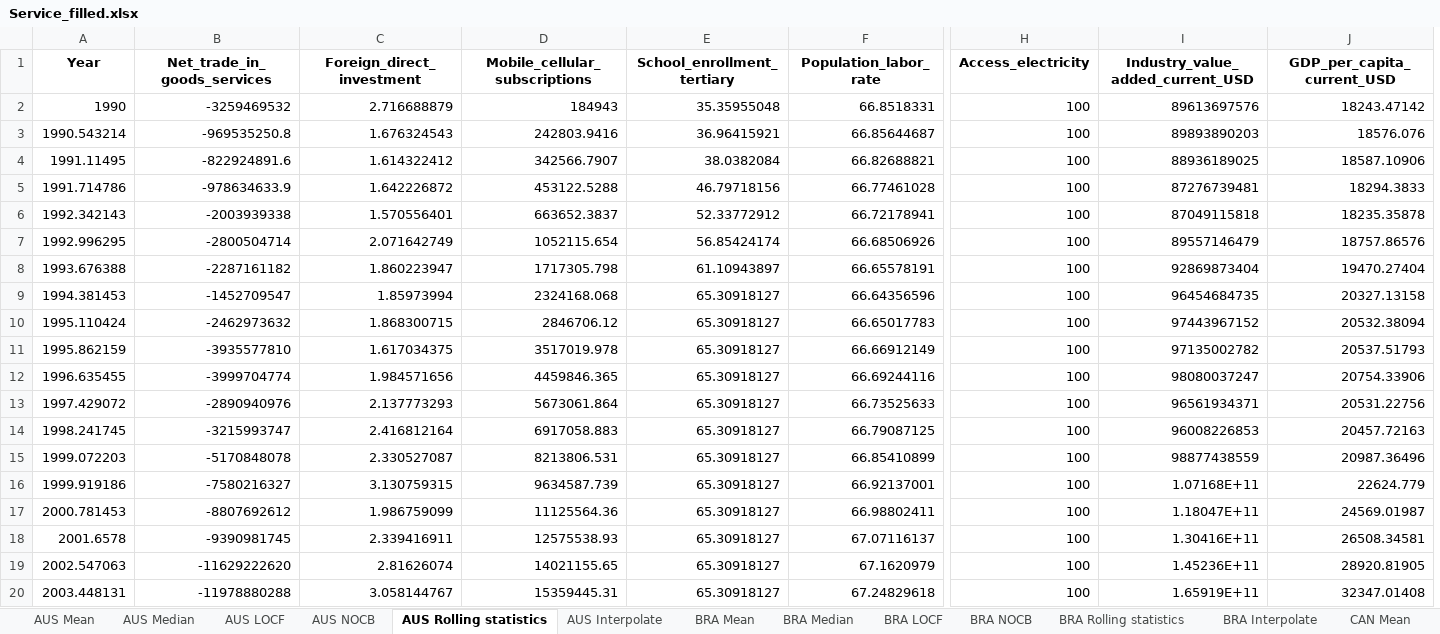
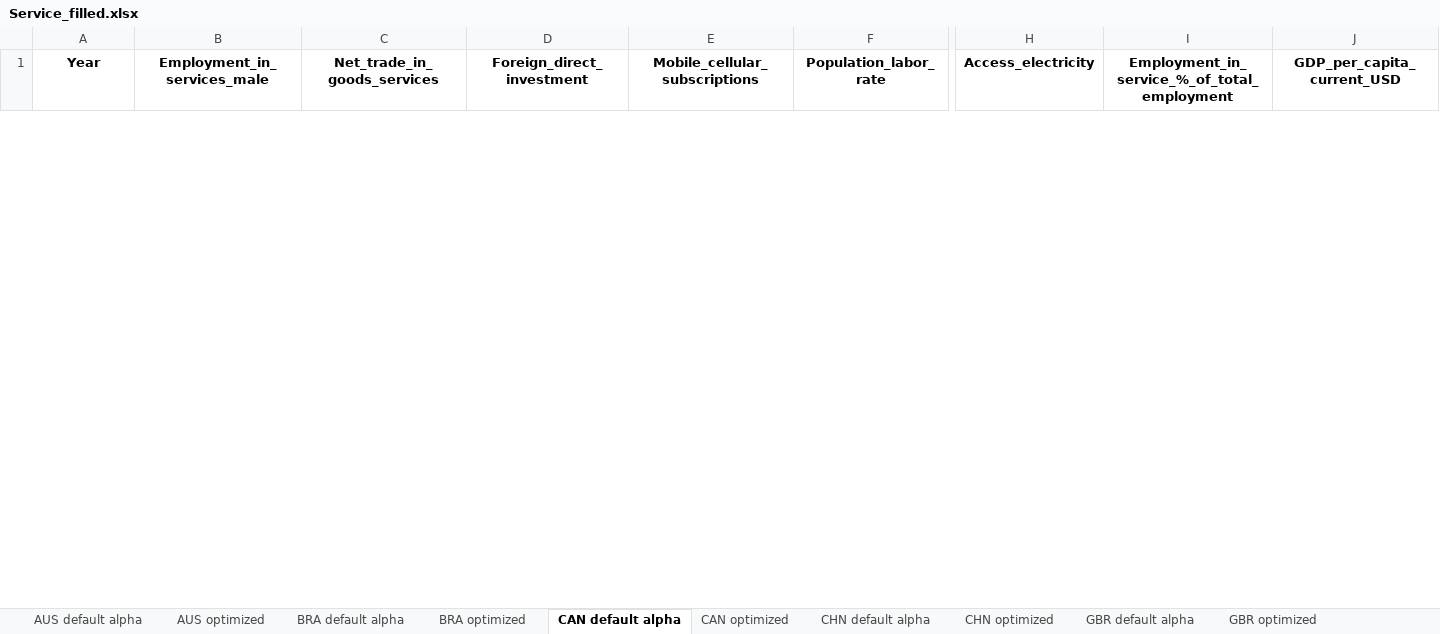
Before and after one commit to HannahFromAland/Accenture4-Evaluating-the-Attractiveness-of-a-Country, an Excel workbook: Data/cleaned/Service_filled.xlsx, sheet CAN default alpha, drawn as a sheet; only a part is shown, gaps mark what is left out; values as stored, in another font and other column widths than the file's, no borders; removed rows and columns are numbered as before the commit, all else as after; rows hold the shown columns only; the diff covers the shown part only; the diff names each change by its address in the sheet, - before the commit and + after, or states it on an @@ line.

Commit message:
data update with optimized alpha settings

```diff
--- a/Data/cleaned/Service_filled.xlsx (sheet CAN default alpha)
+++ b/Data/cleaned/Service_filled.xlsx (sheet CAN default alpha)
-sheet tab: AUS Mean
+sheet tab: AUS default alpha
-sheet tab: AUS Median
+sheet tab: AUS optimized
-sheet tab: AUS LOCF
+sheet tab: BRA default alpha
-sheet tab: AUS NOCB
+sheet tab: BRA optimized
-sheet tab: AUS Rolling statistics
+sheet tab: CAN default alpha
-sheet tab: AUS Interpolate
+sheet tab: CAN optimized
-sheet tab: BRA Mean
+sheet tab: CHN default alpha
-sheet tab: BRA Median
+sheet tab: CHN optimized
-sheet tab: BRA LOCF
+sheet tab: GBR default alpha
-sheet tab: BRA NOCB
+sheet tab: GBR optimized
+column B (Employment_in_services_male), empty
-column E (School_enrollment_tertiary), empty
-I1: Industry_value_added_current_USD
+I1: Employment_in_service_%_of_total_employment
-row 2: 1990 | -3259469532 | 2.716688879 | 184943 | 35.35955048 | 66.8518331 | 100 | 89613697576 | 18243.47142
-row 3: 1990.543214 | -969535250.8 | 1.676324543 | 242803.9416 | 36.96415921 | 66.85644687 | 100 | 89893890203 | 18576.076
-row 4: 1991.11495 | -822924891.6 | 1.614322412 | 342566.7907 | 38.0382084 | 66.82688821 | 100 | 88936189025 | 18587.10906
-row 5: 1991.714786 | -978634633.9 | 1.642226872 | 453122.5288 | 46.79718156 | 66.77461028 | 100 | 87276739481 | 18294.3833
-row 6: 1992.342143 | -2003939338 | 1.570556401 | 663652.3837 | 52.33772912 | 66.72178941 | 100 | 87049115818 | 18235.35878
-row 7: 1992.996295 | -2800504714 | 2.071642749 | 1052115.654 | 56.85424174 | 66.68506926 | 100 | 89557146479 | 18757.86576
-row 8: 1993.676388 | -2287161182 | 1.860223947 | 1717305.798 | 61.10943897 | 66.65578191 | 100 | 92869873404 | 19470.27404
-row 9: 1994.381453 | -1452709547 | 1.85973994 | 2324168.068 | 65.30918127 | 66.64356596 | 100 | 96454684735 | 20327.13158
-row 10: 1995.110424 | -2462973632 | 1.868300715 | 2846706.12 | 65.30918127 | 66.65017783 | 100 | 97443967152 | 20532.38094
-row 11: 1995.862159 | -3935577810 | 1.617034375 | 3517019.978 | 65.30918127 | 66.66912149 | 100 | 97135002782 | 20537.51793
-row 12: 1996.635455 | -3999704774 | 1.984571656 | 4459846.365 | 65.30918127 | 66.69244116 | 100 | 98080037247 | 20754.33906
-row 13: 1997.429072 | -2890940976 | 2.137773293 | 5673061.864 | 65.30918127 | 66.73525633 | 100 | 96561934371 | 20531.22756
-row 14: 1998.241745 | -3215993747 | 2.416812164 | 6917058.883 | 65.30918127 | 66.79087125 | 100 | 96008226853 | 20457.72163
-row 15: 1999.072203 | -5170848078 | 2.330527087 | 8213806.531 | 65.30918127 | 66.85410899 | 100 | 98877438559 | 20987.36496
-row 16: 1999.919186 | -7580216327 | 3.130759315 | 9634587.739 | 65.30918127 | 66.92137001 | 100 | 1.07168E+11 | 22624.779
-row 17: 2000.781453 | -8807692612 | 1.986759099 | 11125564.36 | 65.30918127 | 66.98802411 | 100 | 1.18047E+11 | 24569.01987
-row 18: 2001.6578 | -9390981745 | 2.339416911 | 12575538.93 | 65.30918127 | 67.07116137 | 100 | 1.30416E+11 | 26508.34581
-row 19: 2002.547063 | -11629222620 | 2.81626074 | 14021155.65 | 65.30918127 | 67.1620979 | 100 | 1.45236E+11 | 28920.81905
-row 20: 2003.448131 | -11978880288 | 3.058144767 | 15359445.31 | 65.30918127 | 67.24829618 | 100 | 1.65919E+11 | 32347.01408
```
Also changed, not shown: 22 added rows and 13 removed rows elsewhere in this sheet, sheet JPN optimized, sheet SGP optimized, sheet CAN optimized, sheet JPN default alpha, sheet GBR optimized, sheet BRA default alpha, 11 more sheets, other sheet tabs, Data/cleaned/Manufacturing_filled.xlsx.
